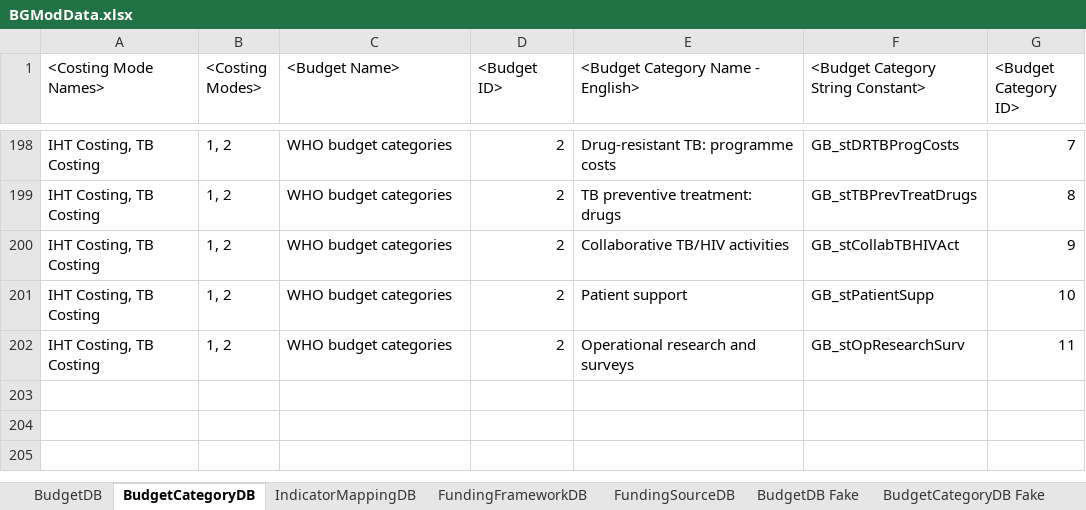
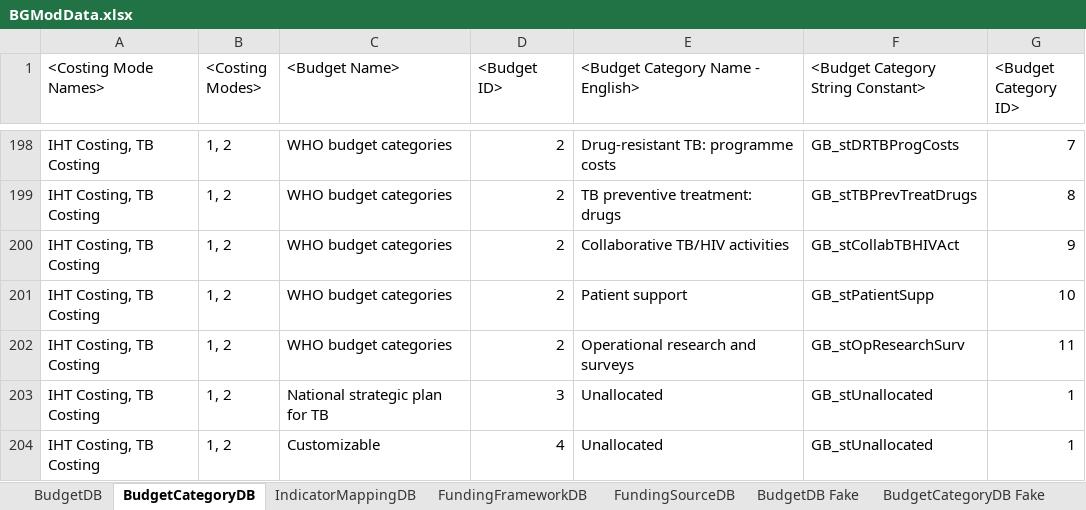
Before and after one commit to AvenirHealth-org/SpectrumWebDefaultData, an Excel workbook: SourceData/budgetmapping/BGModData.xlsx, sheet BudgetCategoryDB, drawn as a sheet; only a part is shown, gaps mark what is left out; values as stored, in another font and other column widths than the file's, no borders; the diff names each change by its address in the sheet, - before the commit and + after, or states it on an @@ line.

Commit message:
Budget and BudgetCategory V3

```diff
--- a/SourceData/budgetmapping/BGModData.xlsx (sheet BudgetCategoryDB)
+++ b/SourceData/budgetmapping/BGModData.xlsx (sheet BudgetCategoryDB)
+row 203: IHT Costing, TB Costing | 1, 2 | National strategic plan for TB | 3 | Unallocated | GB_stUnallocated | 1
+row 204: IHT Costing, TB Costing | 1, 2 | Customizable | 4 | Unallocated | GB_stUnallocated | 1
```
Also changed, not shown: sheet BudgetDB, 2 other files.
